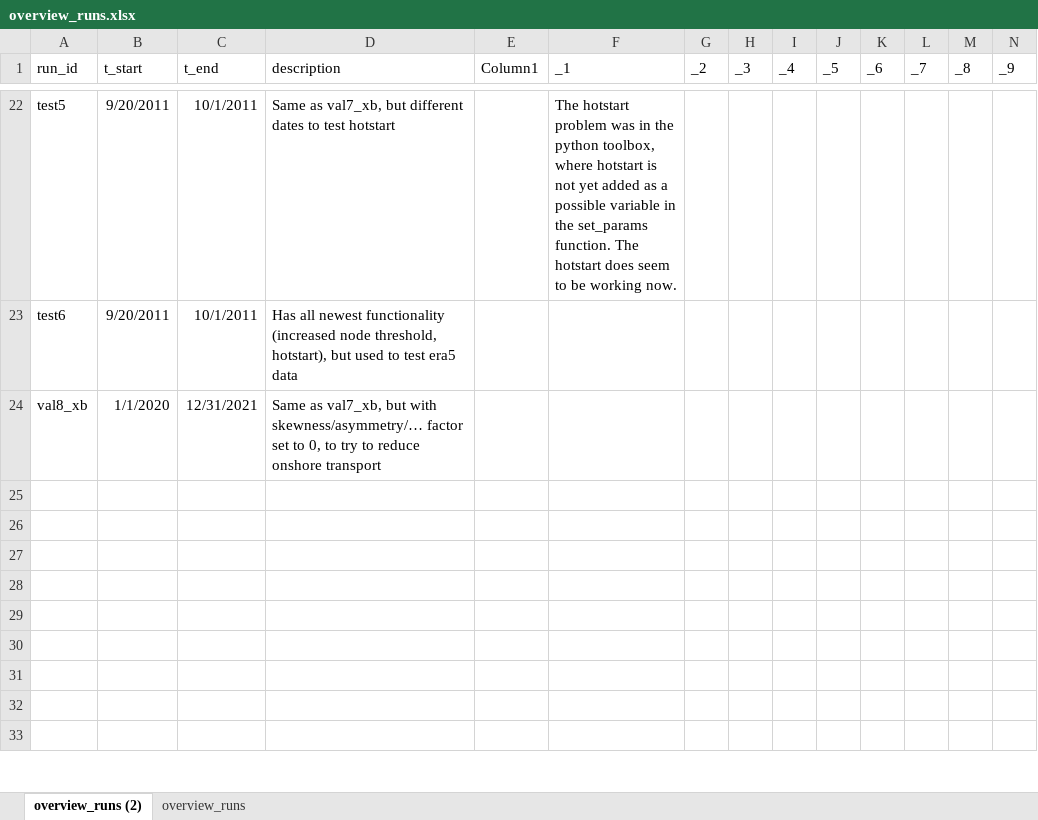
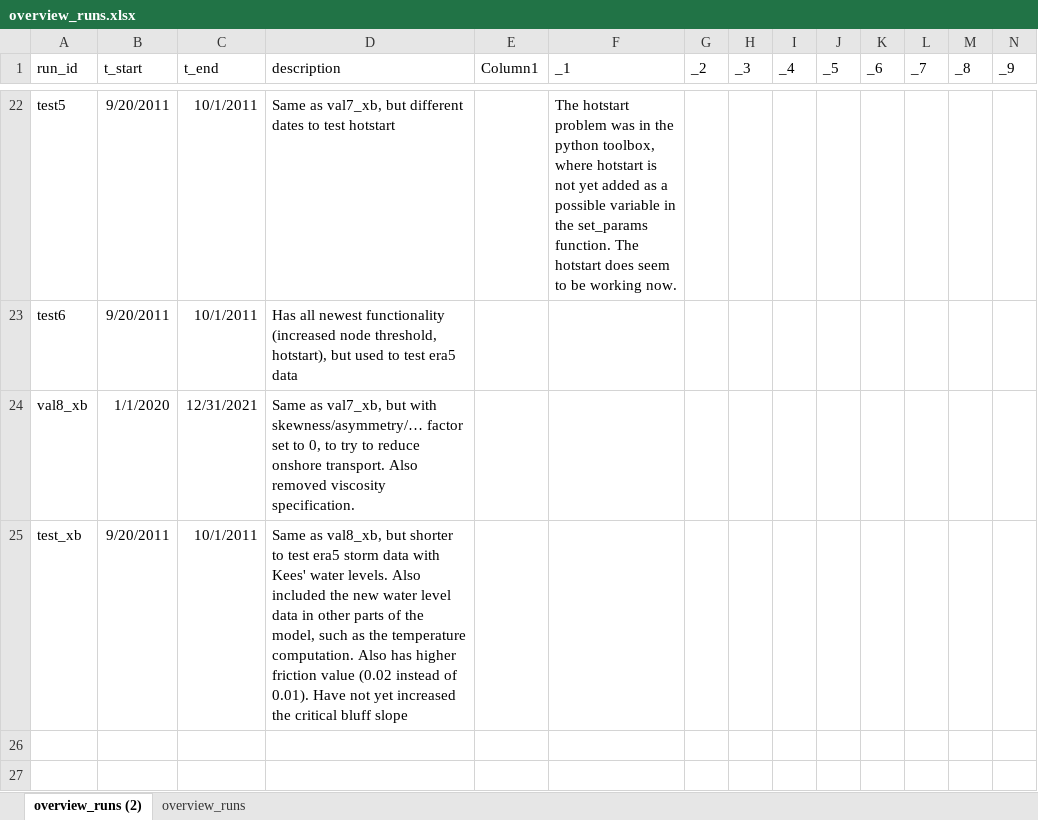
Before and after one commit to khdebruijn/thermo-morphological-model, an Excel workbook: runs/overview_runs.xlsx, sheet overview_runs (2), drawn as a sheet; only a part is shown, gaps mark what is left out; the shorter side is filled out with more unchanged rows; values as stored, in another font and other column widths than the file's, no borders; table styles not drawn; the diff names each change by its address in the sheet, - before the commit and + after, or states it on an @@ line.

Commit message:
inclusion of water level data, generation of new storm.csv finalized, setup of test run

```diff
--- a/runs/overview_runs.xlsx (sheet overview_runs (2))
+++ b/runs/overview_runs.xlsx (sheet overview_runs (2))
-D24 (description): …reduce onshore transport
+D24 (description): …reduce onshore transport. Also removed viscosity specification.
-row 25: (empty)
+row 25: test_xb | 9/20/2011 | 10/1/2011 | Same as val8_xb, but shorter to test era5 storm data with Kees' water levels. Also included the new water level data in other parts of the model, such as the temperature computation. Also has higher friction value (0.02 instead of 0.01). Have not yet increased the critical bluff slope
```
Also changed, not shown: 6 other files.
